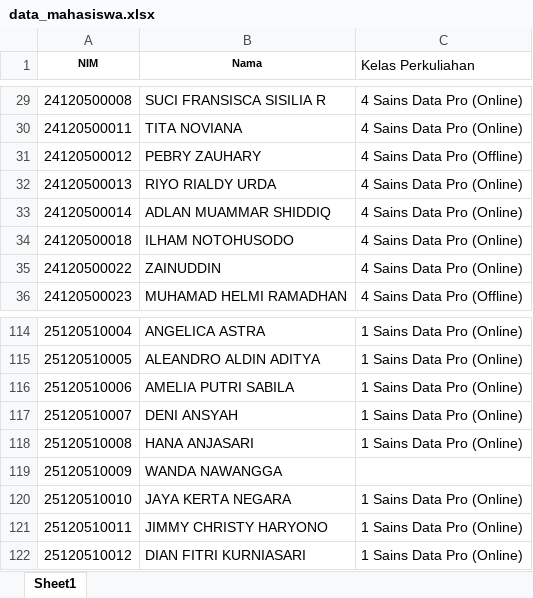
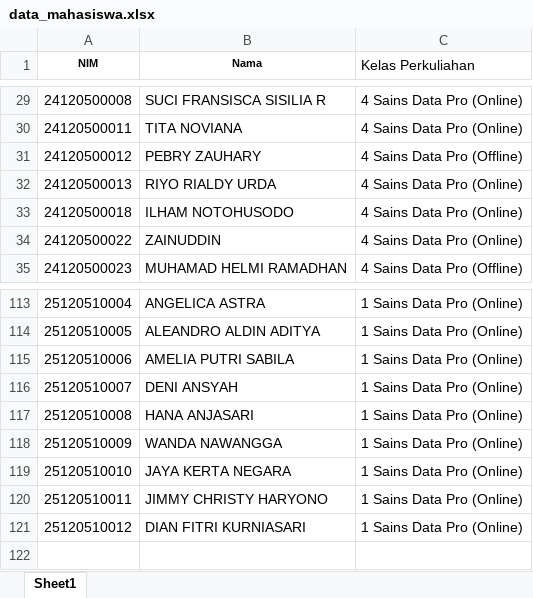
Before and after one commit to adambhuana/cdc, an Excel workbook: data_mahasiswa.xlsx, sheet Sheet1, drawn as a sheet; only a part is shown, gaps mark what is left out; values as stored, in another font and other column widths than the file's, no borders; removed rows and columns are numbered as before the commit, all else as after; the diff names each change by its address in the sheet, - before the commit and + after, or states it on an @@ line.

```diff
--- a/data_mahasiswa.xlsx (sheet Sheet1)
+++ b/data_mahasiswa.xlsx (sheet Sheet1)
-row 33: 24120500014 | ADLAN MUAMMAR SHIDDIQ | 4 Sains Data Pro (Online)
-C118 (Kelas Perkuliahan): (empty)
+C118 (Kelas Perkuliahan): 1 Sains Data Pro (Online)
```
Also changed, not shown: data_magang.xlsx, 1 other file.
